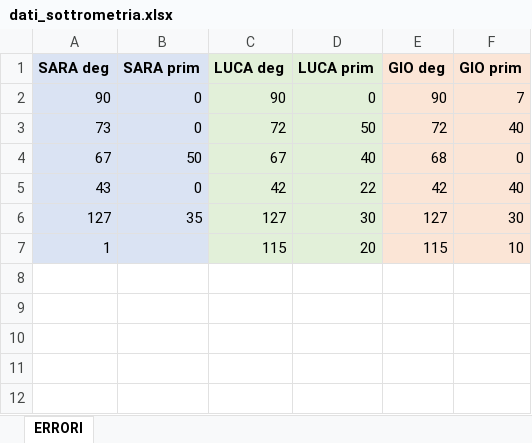
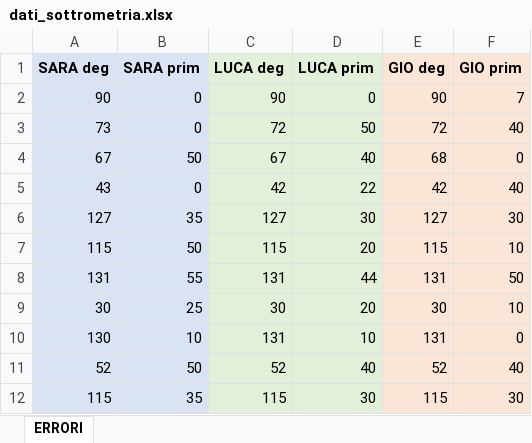
Before and after one commit to CarminatiGiovanni/LaboratorioFisica2, an Excel workbook: 20240523spettrometria/dati_sottrometria.xlsx, sheet ERRORI, drawn as a sheet; values as stored, in another font and other column widths than the file's, no borders; the diff names each change by its address in the sheet, - before the commit and + after, or states it on an @@ line.

Commit message:
ERRORI x

```diff
--- a/20240523spettrometria/dati_sottrometria.xlsx (sheet ERRORI)
+++ b/20240523spettrometria/dati_sottrometria.xlsx (sheet ERRORI)
-A7 (SARA deg): 1
+A7 (SARA deg): 115
-B7 (SARA prim): (empty)
+B7 (SARA prim): 50
+row 8: 131 | 55 | 131 | 44 | 131 | 50
+row 9: 30 | 25 | 30 | 20 | 30 | 10
+row 10: 130 | 10 | 131 | 10 | 131 | 0
+row 11: 52 | 50 | 52 | 40 | 52 | 40
+row 12: 115 | 35 | 115 | 30 | 115 | 30
```
Also changed, not shown: 1 other file.
